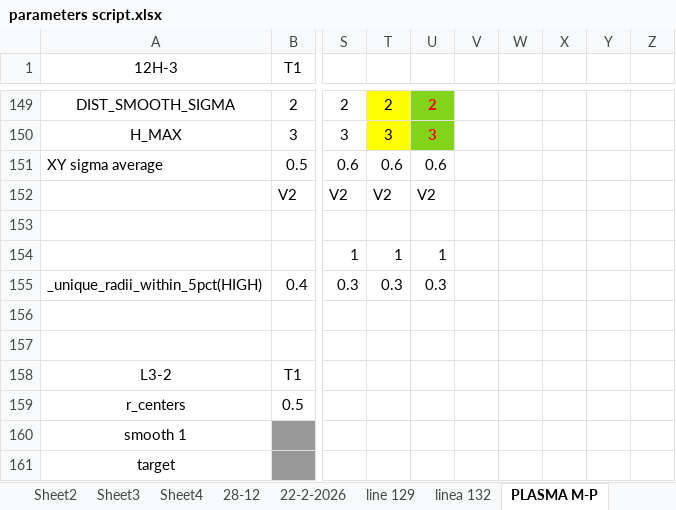
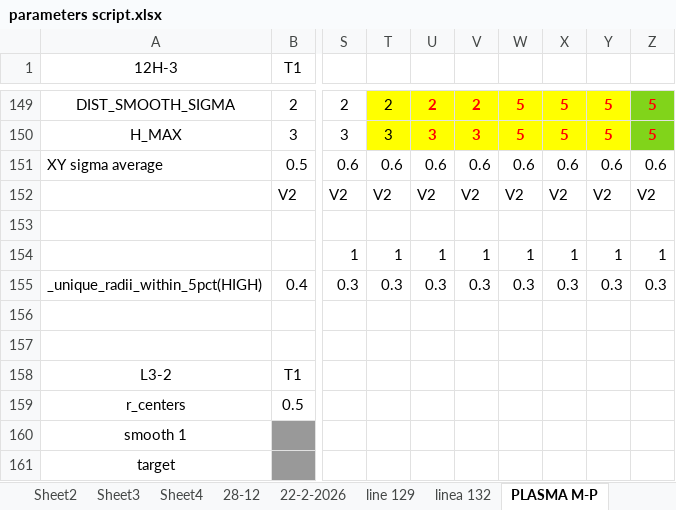
Before and after one commit to Nahuel88Ar/Lysosomes, an Excel workbook: parameters script.xlsx, sheet PLASMA M-P, drawn as a sheet; only a part is shown, gaps mark what is left out; values as stored, in another font and other column widths than the file's, no borders; the diff covers the shown part only; the diff names each change by its address in the sheet, - before the commit and + after, or states it on an @@ line.

```diff
--- a/parameters script.xlsx (sheet PLASMA M-P)
+++ b/parameters script.xlsx (sheet PLASMA M-P)
-U149:U150 fill: #81D41A
+U149:U150 fill: #FFFF00
-V149: (empty)
+V149: 2
-V149:Y150 fill: none
+V149:Y150 fill: #FFFF00
-W149:W150: (empty)
+W149:W150: 5
-X149:X150: (empty)
+X149:X150: 5
-Y149:Y150: (empty)
+Y149:Y150: 5
-Z149:Z150: (empty)
+Z149:Z150: 5
-Z149:Z150 fill: none
+Z149:Z150 fill: #81D41A
-V150: (empty)
+V150: 3
-V151: (empty)
+V151: 0.6
-W151: (empty)
+W151: 0.6
-X151: (empty)
+X151: 0.6
-Y151: (empty)
+Y151: 0.6
-Z151: (empty)
+Z151: 0.6
-V152: (empty)
+V152: V2
-W152: (empty)
+W152: V2
-X152: (empty)
+X152: V2
-Y152: (empty)
+Y152: V2
-Z152: (empty)
+Z152: V2
-V154: (empty)
+V154: 1
-W154: (empty)
+W154: 1
-X154: (empty)
+X154: 1
-Y154: (empty)
+Y154: 1
-Z154: (empty)
+Z154: 1
-V155: (empty)
+V155: 0.3
-W155: (empty)
+W155: 0.3
-X155: (empty)
+X155: 0.3
-Y155: (empty)
+Y155: 0.3
-Z155: (empty)
+Z155: 0.3
```
Also changed, not shown: 1 added row, 1 removed row, 45 edited cells and cell formats elsewhere in this sheet, charts or pictures.
